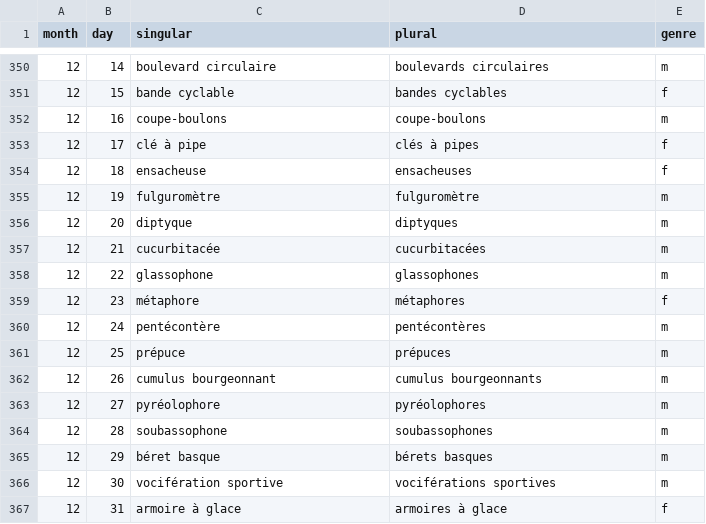
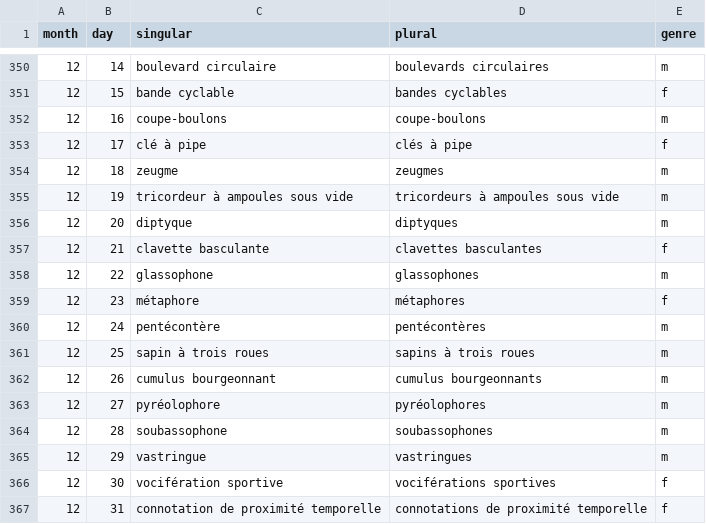
Before and after one commit to tobozo/SaintObjetBot, a CSV file: data/saint-objet-bot-2023-11-09.csv, drawn as a sheet; only a part is shown, gaps mark what is left out; the diff covers the shown part only.

```diff
--- a/data/saint-objet-bot-2023-11-09.csv
+++ b/data/saint-objet-bot-2023-11-09.csv
@@ -352,7 +352,7 @@ month,day,singular,plural,genre
 12,16,coupe-boulons,coupe-boulons,m
-12,17,clé à pipe,clés à pipes,f
-12,18,ensacheuse,ensacheuses,f
-12,19,fulguromètre,fulguromètre,m
+12,17,clé à pipe,clés à pipe,f
+12,18,zeugme,zeugmes,m
+12,19,tricordeur à ampoules sous vide,tricordeurs à ampoules sous vide,m
 12,20,diptyque,diptyques,m
-12,21,cucurbitacée,cucurbitacées,m
+12,21,clavette basculante,clavettes basculantes,f
 12,22,glassophone,glassophones,m
@@ -360,3 +360,3 @@ month,day,singular,plural,genre
 12,24,pentécontère,pentécontères,m
-12,25,prépuce,prépuces,m
+12,25,sapin à trois roues,sapins à trois roues,m
 12,26,cumulus bourgeonnant,cumulus bourgeonnants,m
@@ -364,4 +364,4 @@ month,day,singular,plural,genre
 12,28,soubassophone,soubassophones,m
-12,29,béret basque,bérets basques,m
-12,30,vocifération sportive,vociférations sportives,m
-12,31,armoire à glace,armoires à glace,f
+12,29,vastringue,vastringues,m
+12,30,vocifération sportive,vociférations sportives,f
+12,31,connotation de proximité temporelle,connotations de proximité temporelle,f
```
Also changed, not shown: 7 added rows, 7 removed rows and 15 edited cells elsewhere in this file, 33 other files.
